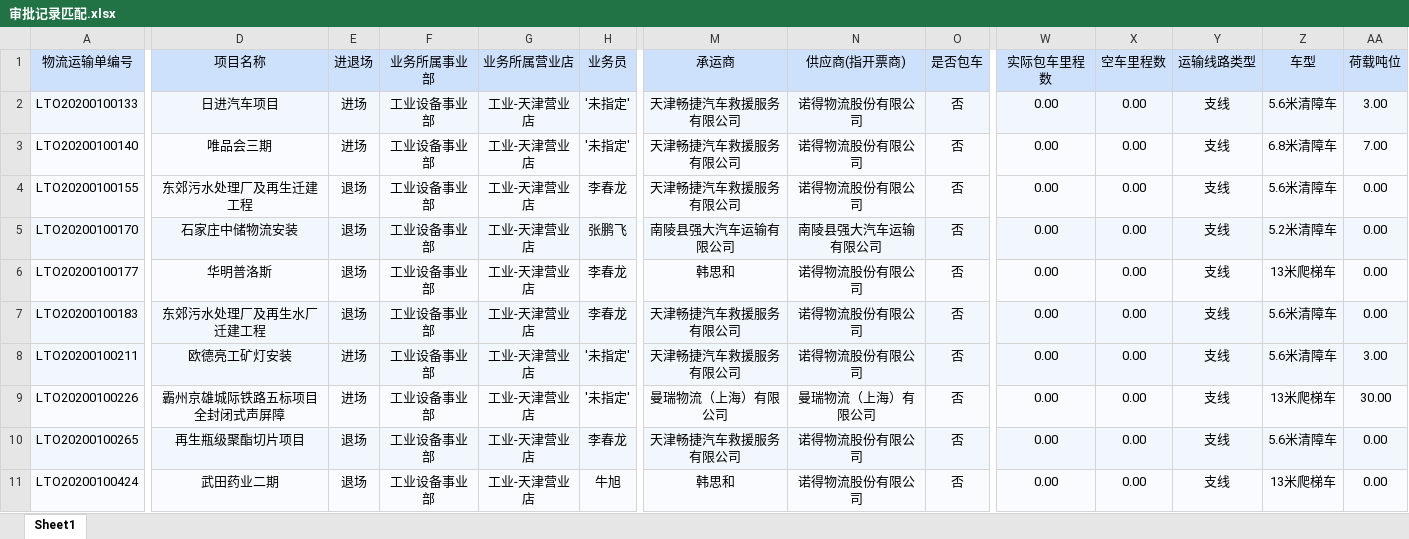
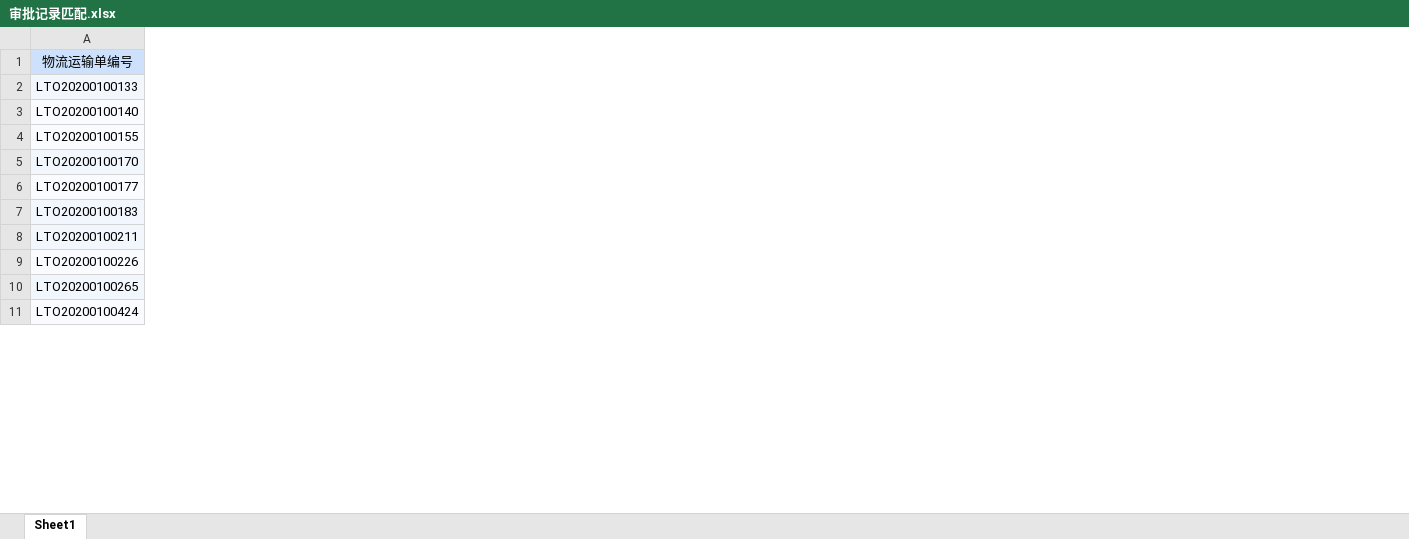
Before and after one commit to liuli-liekkas/data_detail, an Excel workbook: 审批记录匹配.xlsx, sheet Sheet1, drawn as a sheet; only a part is shown, gaps mark what is left out; values as stored, in another font and other column widths than the file's, no borders; the diff covers the shown part only; the diff names each change by its address in the sheet, - before the commit and + after, or states it on an @@ line.

```diff
--- a/审批记录匹配.xlsx (sheet Sheet1)
+++ b/审批记录匹配.xlsx (sheet Sheet1)
@@ column D (项目名称) hidden, rows 2-11: 日进汽车项目 | 唯品会三期 | 东郊污水处理厂及再生迁建工程 | 石家庄中储物流安装 | 华明普洛斯 | 东郊污水处理厂及再生水厂迁建工程 | 欧德亮工矿灯安装 | 霸州京雄城际铁路五标项目全封闭式声屏障 | 再生瓶级聚酯切片项目 | 武田药业二期 @@
@@ column E (进退场) hidden, rows 2-11: 进场 | 进场 | 退场 | 退场 | 退场 | 退场 | 进场 | 进场 | 退场 | 退场 @@
@@ column F (业务所属事业部) hidden, rows 2-11: all 工业设备事业部 @@
@@ column G (业务所属营业店) hidden, rows 2-11: all 工业-天津营业店 @@
@@ column H (业务员) hidden, rows 2-11: '未指定' | '未指定' | 李春龙 | 张鹏飞 | 李春龙 | 李春龙 | '未指定' | '未指定' | 李春龙 | 牛旭 @@
@@ column M (承运商) hidden, rows 2-11: 天津畅捷汽车救援服务有限公司 | 天津畅捷汽车救援服务有限公司 | 天津畅捷汽车救援服务有限公司 | 南陵县强大汽车运输有限公司 | 韩思和 | 天津畅捷汽车救援服务有限公司 | 天津畅捷汽车救援服务有限公司 | 曼瑞物流（上海）有限公司 | 天津畅捷汽车救援服务有限公司 | 韩思和 @@
@@ column N (供应商(指开票商)) hidden, rows 2-11: 诺得物流股份有限公司 | 诺得物流股份有限公司 | 诺得物流股份有限公司 | 南陵县强大汽车运输有限公司 | 诺得物流股份有限公司 | 诺得物流股份有限公司 | 诺得物流股份有限公司 | 曼瑞物流（上海）有限公司 | 诺得物流股份有限公司 | 诺得物流股份有限公司 @@
@@ column O (是否包车) hidden, rows 2-11: all 否 @@
@@ column W (实际包车里程数) hidden, rows 2-11: all 0.00 @@
@@ column X (空车里程数) hidden, rows 2-11: all 0.00 @@
@@ column Y (运输线路类型) hidden, rows 2-11: all 支线 @@
@@ column Z (车型) hidden, rows 2-11: 5.6米清障车 | 6.8米清障车 | 5.6米清障车 | 5.2米清障车 | 13米爬梯车 | 5.6米清障车 | 5.6米清障车 | 13米爬梯车 | 5.6米清障车 | 13米爬梯车 @@
@@ column AA (荷载吨位) hidden, rows 2-11: 3.00 | 7.00 | 0.00 | 0.00 | 0.00 | 0.00 | 3.00 | 30.00 | 0.00 | 0.00 @@
```
Also changed, not shown: 21 removed columns elsewhere in this sheet, 3 other files.
